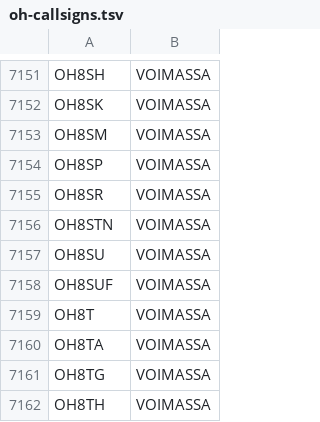
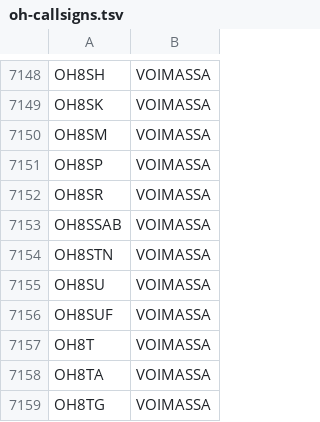
Before and after one commit to OH6AD/koolit, a TSV file: oh-callsigns.tsv, drawn as a sheet; only a part is shown, gaps mark what is left out; the shorter side is filled out with more unchanged rows; the diff covers the shown part only; the diff names each change by its address in the sheet, - before the commit and + after, or states it on an @@ line.

```diff
--- a/oh-callsigns.tsv
+++ b/oh-callsigns.tsv
+row 7153: OH8SSAB | VOIMASSA
```
Also changed, not shown: 1 added row and 4 removed rows elsewhere in this file.
